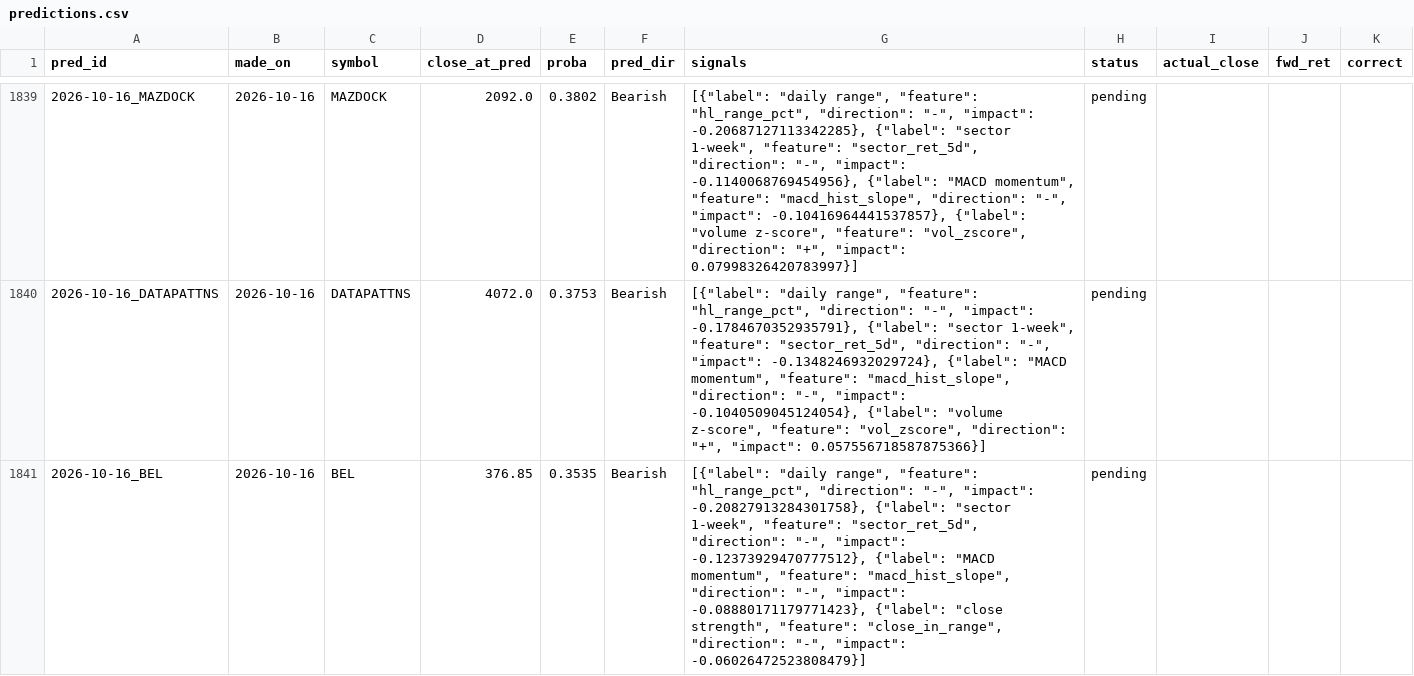
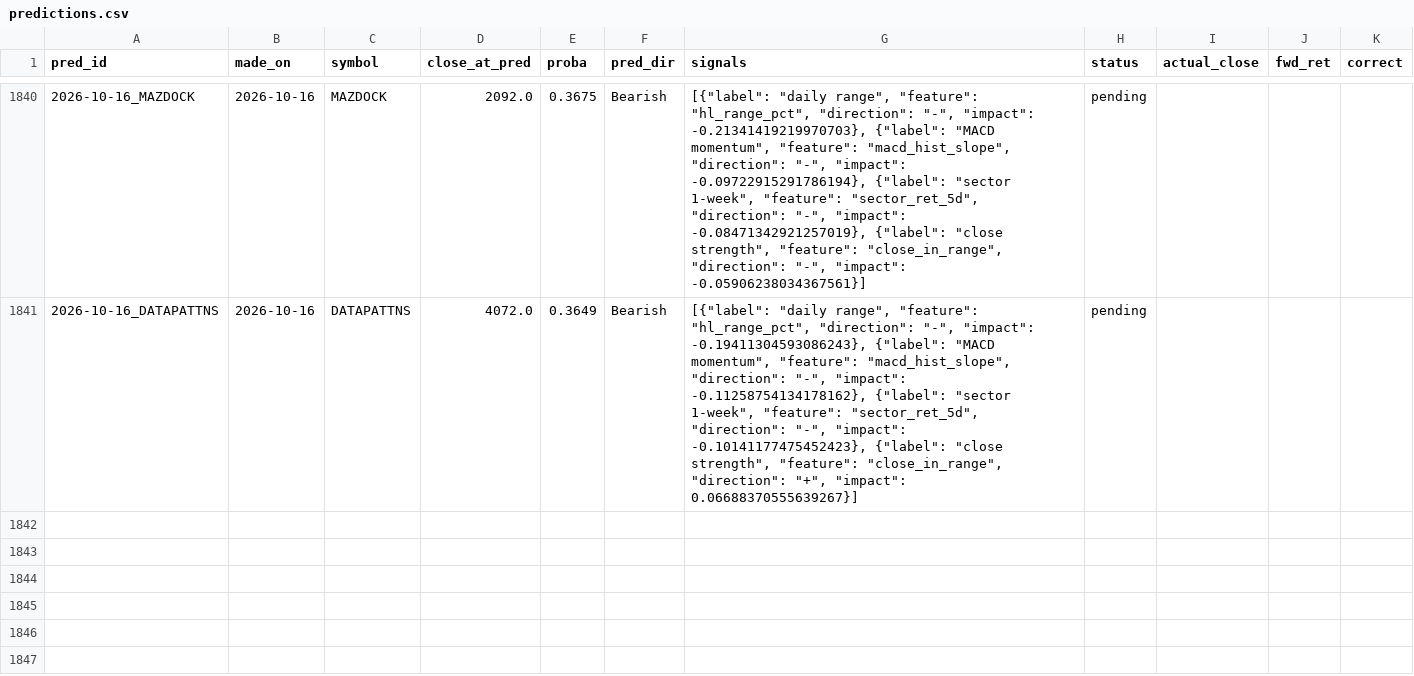
Before and after one commit to AadithS13/MyStockScanner, a CSV file: data/predictions.csv, drawn as a sheet; only a part is shown, gaps mark what is left out; the diff covers the shown part only.

```diff
--- a/data/predictions.csv
+++ b/data/predictions.csv
@@ -1839,3 +1840,2 @@ pred_id,made_on,symbol,close_at_pred,proba,pred_dir,signals,status,actual_close,
-2026-10-16_MAZDOCK,2026-10-16,MAZDOCK,2092.0,0.3802,Bearish,"[{""label"": ""daily range"", ""feature"": ""hl_range_pct"", ""direction"": ""-"", ""impact"": -0.20687127113342285}, {""label"": ""sector 1-week"", ""feature"": ""sector_ret_5d"", ""direction"": ""-"", ""impact"": -0.1140068769454956}, {""label"": ""MACD momentum"", ""feature"": ""macd_hist_slope"", ""direction"": ""-"", ""impact"": -0.10416964441537857}, {""label"": ""volume z-score"", ""feature"": ""vol_zscore"", ""direction"": ""+"", ""impact"": 0.07998326420783997}]",pending,,,
-2026-10-16_DATAPATTNS,2026-10-16,DATAPATTNS,4072.0,0.3753,Bearish,"[{""label"": ""daily range"", ""feature"": ""hl_range_pct"", ""direction"": ""-"", ""impact"": -0.1784670352935791}, {""label"": ""sector 1-week"", ""feature"": ""sector_ret_5d"", ""direction"": ""-"", ""impact"": -0.1348246932029724}, {""label"": ""MACD momentum"", ""feature"": ""macd_hist_slope"", ""direction"": ""-"", ""impact"": -0.1040509045124054}, {""label"": ""volume z-score"", ""feature"": ""vol_zscore"", ""direction"": ""+"", ""impact"": 0.057556718587875366}]",pending,,,
-2026-10-16_BEL,2026-10-16,BEL,376.85,0.3535,Bearish,"[{""label"": ""daily range"", ""feature"": ""hl_range_pct"", ""direction"": ""-"", ""impact"": -0.20827913284301758}, {""label"": ""sector 1-week"", ""feature"": ""sector_ret_5d"", ""direction"": ""-"", ""impact"": -0.12373929470777512}, {""label"": ""MACD momentum"", ""feature"": ""macd_hist_slope"", ""direction"": ""-"", ""impact"": -0.08880171179771423}, {""label"": ""close strength"", ""feature"": ""close_in_range"", ""direction"": ""-"", ""impact"": -0.06026472523808479}]",pending,,,
+2026-10-16_MAZDOCK,2026-10-16,MAZDOCK,2092.0,0.3675,Bearish,"[{""label"": ""daily range"", ""feature"": ""hl_range_pct"", ""direction"": ""-"", ""impact"": -0.21341419219970703}, {""label"": ""MACD momentum"", ""feature"": ""macd_hist_slope"", ""direction"": ""-"", ""impact"": -0.09722915291786194}, {""label"": ""sector 1-week"", ""feature"": ""sector_ret_5d"", ""direction"": ""-"", ""impact"": -0.08471342921257019}, {""label"": ""close strength"", ""feature"": ""close_in_range"", ""direction"": ""-"", ""impact"": -0.05906238034367561}]",pending,,,
+2026-10-16_DATAPATTNS,2026-10-16,DATAPATTNS,4072.0,0.3649,Bearish,"[{""label"": ""daily range"", ""feature"": ""hl_range_pct"", ""direction"": ""-"", ""impact"": -0.19411304593086243}, {""label"": ""MACD momentum"", ""feature"": ""macd_hist_slope"", ""direction"": ""-"", ""impact"": -0.11258754134178162}, {""label"": ""sector 1-week"", ""feature"": ""sector_ret_5d"", ""direction"": ""-"", ""impact"": -0.10141177475452423}, {""label"": ""close strength"", ""feature"": ""close_in_range"", ""direction"": ""+"", ""impact"": 0.06688370555639267}]",pending,,,
```
Also changed, not shown: 4 added rows, 3 removed rows and 24 edited cells elsewhere in this file, data/feature_importance.csv, 4 other files.
